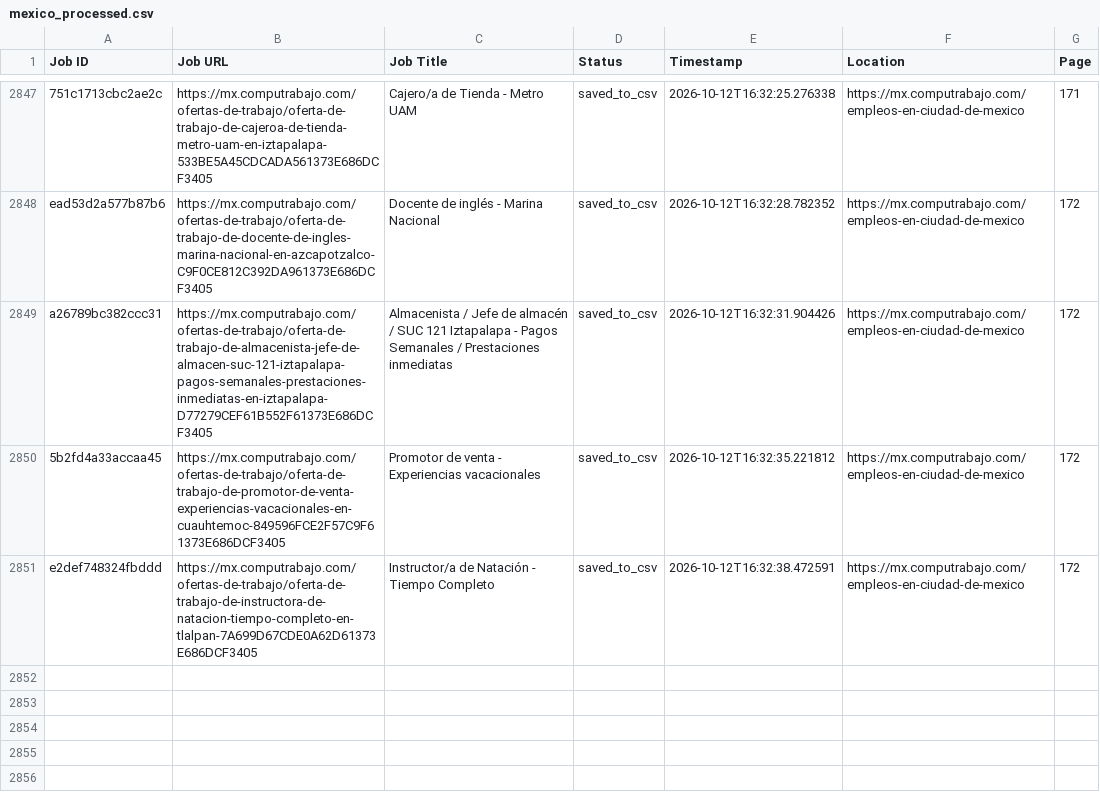
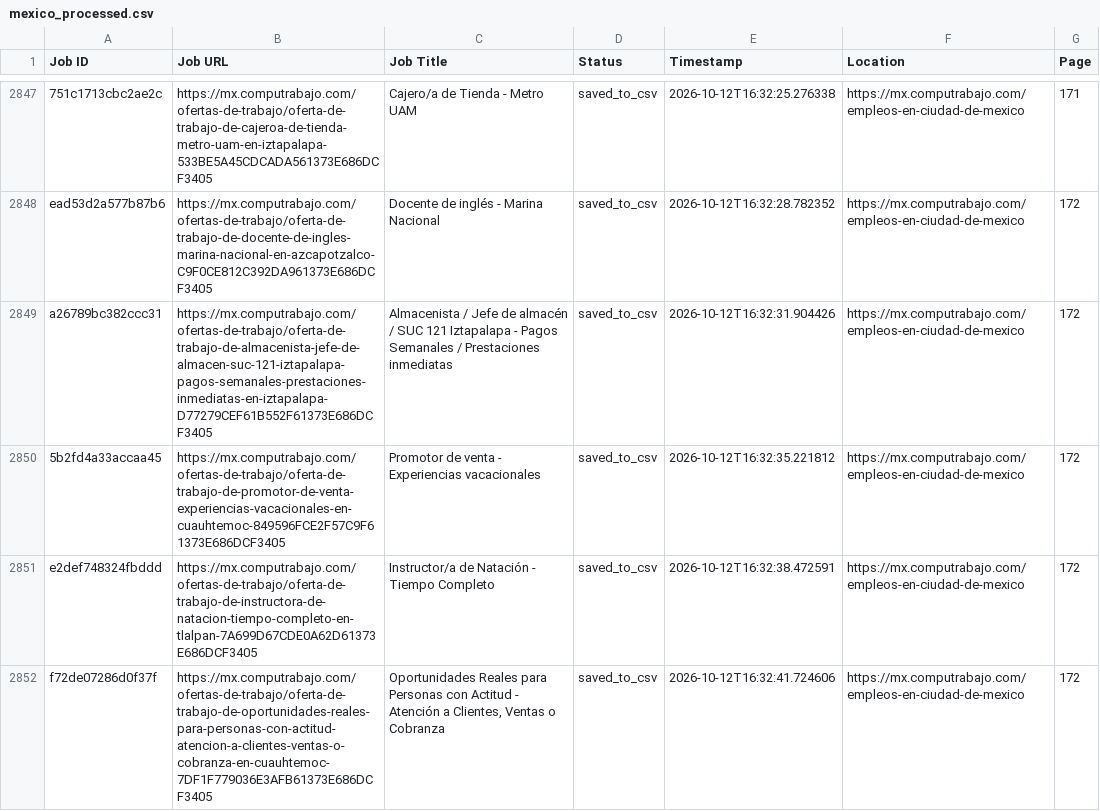
Before and after one commit to liliankason/computrabajo_mexico_scraper, a CSV file: mexico_processed.csv, drawn as a sheet; only a part is shown, gaps mark what is left out.

```diff
--- a/mexico_processed.csv
+++ b/mexico_processed.csv
@@ -2851 +2851,2 @@ a26789bc382ccc31,https://mx.computrabajo.com/ofertas-de-trabajo/oferta-de-trabaj
 e2def748324fbddd,https://mx.computrabajo.com/ofertas-de-trabajo/oferta-de-trabajo-de-instructora-de-natacion-tiempo-completo-en-tlalpan-7A699D67CDE0A62D61373E686DCF3405,Instructor/a de Natación - Tiempo Completo,saved_to_csv,2026-10-12T16:32:38.472591,https://mx.computrabajo.com/empleos-en-ciudad-de-mexico,172
+f72de07286d0f37f,https://mx.computrabajo.com/ofertas-de-trabajo/oferta-de-trabajo-de-oportunidades-reales-para-personas-con-actitud-atencion-a-clientes-ventas-o-cobranza-en-cuauhtemoc-7DF1F779036E3AFB61373E686DCF3405,"Oportunidades Reales para Personas con Actitud - Atención a Clientes, Ventas o Cobranza",saved_to_csv,2026-10-12T16:32:41.724606,https://mx.computrabajo.com/empleos-en-ciudad-de-mexico,172
```
Also changed, not shown: 2 other files.
